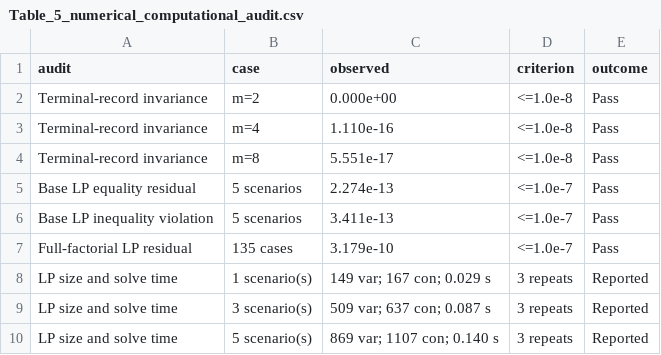
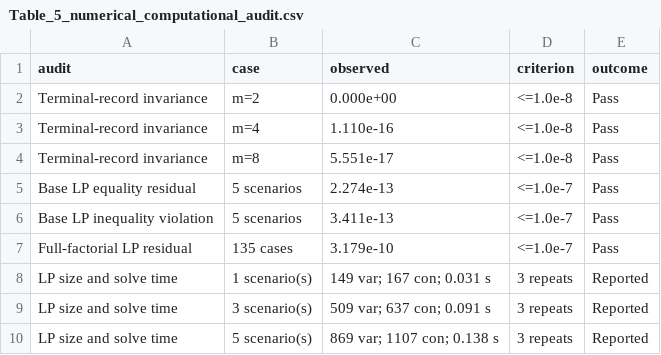
Before and after one commit to Adilbaygh/CTI-RLex, a CSV file: results/tables/Table_5_numerical_computational_audit.csv, drawn as a sheet.

```diff
--- a/results/tables/Table_5_numerical_computational_audit.csv
+++ b/results/tables/Table_5_numerical_computational_audit.csv
@@ -7,4 +7,4 @@ Base LP inequality violation,5 scenarios,3.411e-13,<=1.0e-7,Pass
 Full-factorial LP residual,135 cases,3.179e-10,<=1.0e-7,Pass
-LP size and solve time,1 scenario(s),149 var; 167 con; 0.029 s,3 repeats,Reported
-LP size and solve time,3 scenario(s),509 var; 637 con; 0.087 s,3 repeats,Reported
-LP size and solve time,5 scenario(s),869 var; 1107 con; 0.140 s,3 repeats,Reported
+LP size and solve time,1 scenario(s),149 var; 167 con; 0.031 s,3 repeats,Reported
+LP size and solve time,3 scenario(s),509 var; 637 con; 0.091 s,3 repeats,Reported
+LP size and solve time,5 scenario(s),869 var; 1107 con; 0.138 s,3 repeats,Reported
```
Also changed, not shown: results/tables/Table_2_method_comparison.csv, 29 other files.
